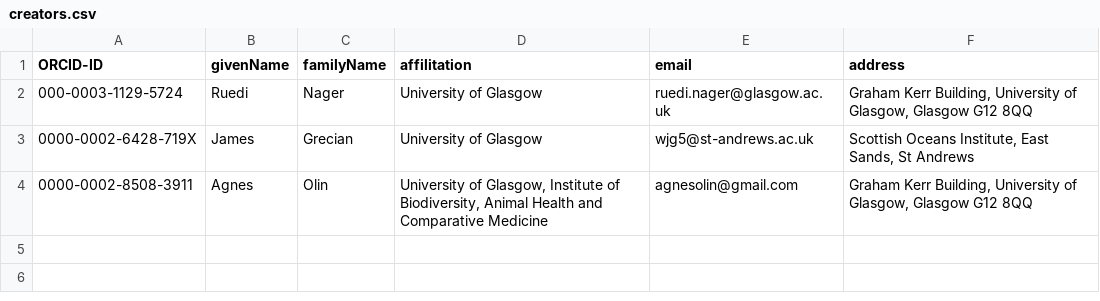
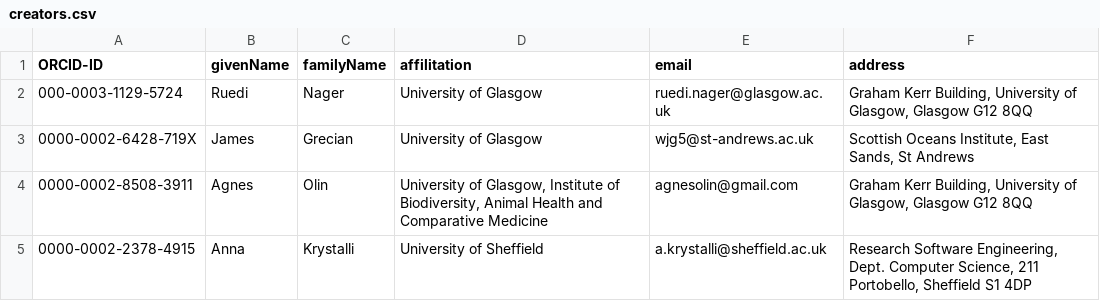
Before and after one commit to annakrystalli/seabirddietDB, a CSV file: data-raw/metadata/creators.csv, drawn as a sheet.

Commit message:
add AK to dataset creators

```diff
--- a/data-raw/metadata/creators.csv
+++ b/data-raw/metadata/creators.csv
@@ -4 +4,2 @@ ORCID-ID,givenName,familyName,affilitation,email,address
 0000-0002-8508-3911,Agnes ,Olin,"University of Glasgow, Institute of Biodiversity, Animal Health and Comparative Medicine",agnesolin@gmail.com,"Graham Kerr Building, University of Glasgow, Glasgow G12 8QQ"
+0000-0002-2378-4915,Anna,Krystalli,University of Sheffield,a.krystalli@sheffield.ac.uk,"Research Software Engineering, Dept. Computer Science, 211 Portobello, Sheffield S1 4DP"
```
Also changed, not shown: 4 other files.
